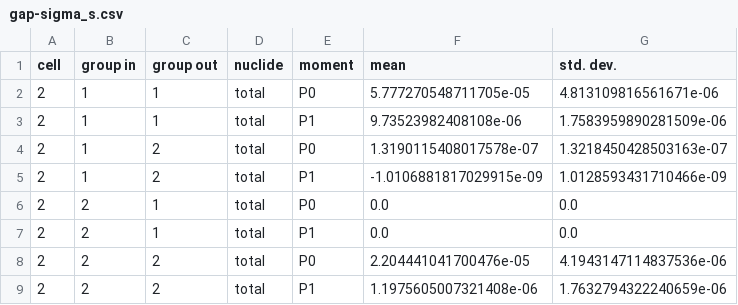
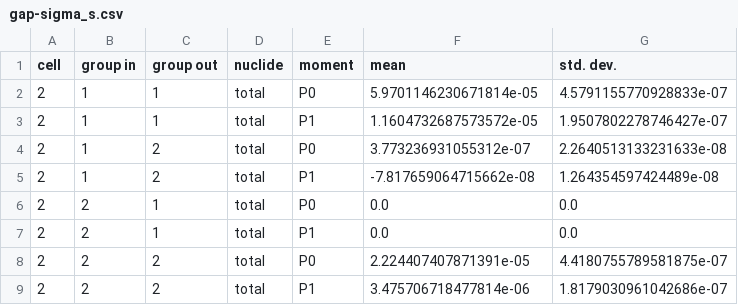
Before and after one commit to brbass/ibex_test, a CSV file: vera_p1b/openmc/multigroup_generation1200/mgxs/gap-sigma_s.csv, drawn as a sheet.

```diff
--- a/vera_p1b/openmc/multigroup_generation1200/mgxs/gap-sigma_s.csv
+++ b/vera_p1b/openmc/multigroup_generation1200/mgxs/gap-sigma_s.csv
@@ -1,9 +1,9 @@
 cell,group in,group out,nuclide,moment,mean,std. dev.
-2,1,1,total,P0,5.777270548711705e-05,4.813109816561671e-06
-2,1,1,total,P1,9.73523982408108e-06,1.7583959890281509e-06
-2,1,2,total,P0,1.3190115408017578e-07,1.3218450428503163e-07
-2,1,2,total,P1,-1.0106881817029915e-09,1.0128593431710466e-09
+2,1,1,total,P0,5.9701146230671814e-05,4.5791155770928833e-07
+2,1,1,total,P1,1.1604732687573572e-05,1.9507802278746427e-07
+2,1,2,total,P0,3.773236931055312e-07,2.2640513133231633e-08
+2,1,2,total,P1,-7.817659064715662e-08,1.264354597424489e-08
 2,2,1,total,P0,0.0,0.0
 2,2,1,total,P1,0.0,0.0
-2,2,2,total,P0,2.204441041700476e-05,4.1943147114837536e-06
-2,2,2,total,P1,1.1975605007321408e-06,1.7632794322240659e-06
+2,2,2,total,P0,2.224407407871391e-05,4.4180755789581875e-07
+2,2,2,total,P1,3.475706718477814e-06,1.8179030961042686e-07
```
Also changed, not shown: vera_p1b/openmc/multigroup_generation1200/mgxs/clad-sigma_s.csv, vera_p1b/openmc/multigroup_generation1200/mgxs/fuel-nu_sigma_f.csv, 10 other files.
